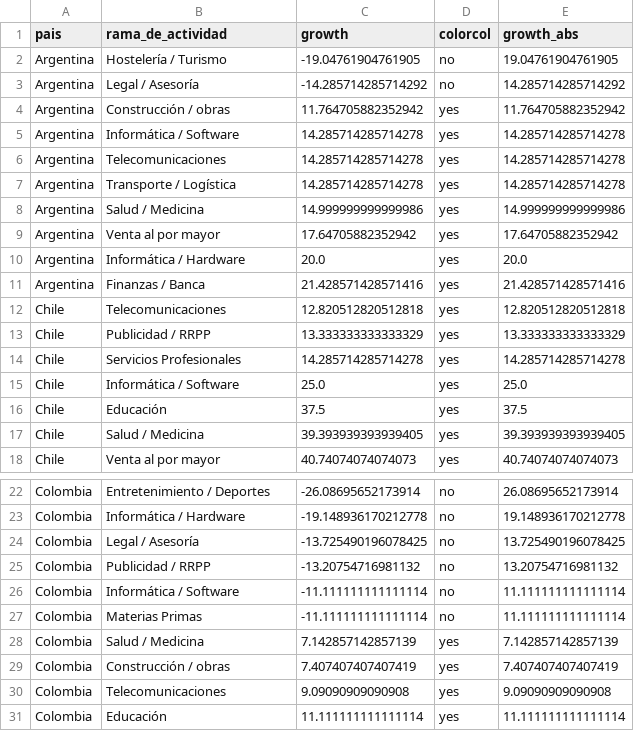
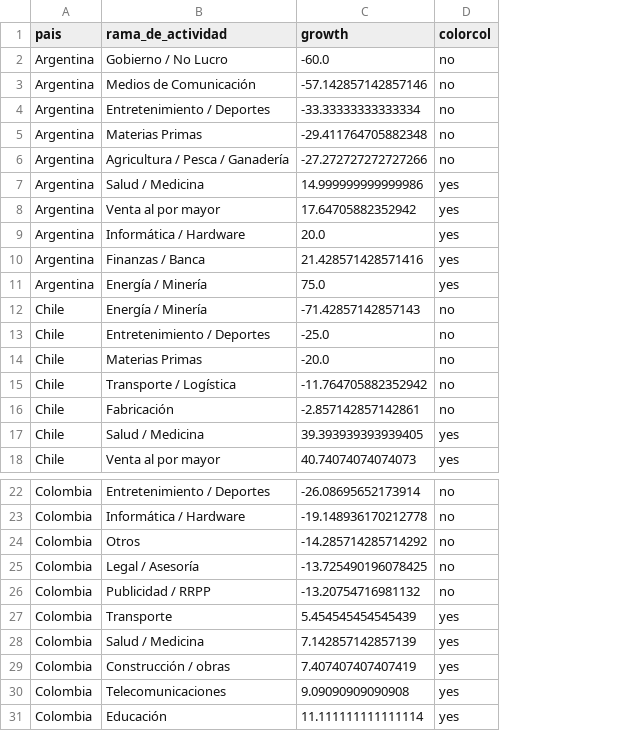
Before and after one commit to AlvaroAltamiranoM/unilyrics-hotmail.com, a CSV file: tables/rama_change.csv, drawn as a sheet; only a part is shown, gaps mark what is left out; removed rows and columns are numbered as before the commit, all else as after; the diff names each change by its address in the sheet, - before the commit and + after, or states it on an @@ line.

```diff
--- a/tables/rama_change.csv
+++ b/tables/rama_change.csv
-column E (growth_abs), rows 2-3: 19.04761904761905 | 14.285714285714292; rows 8-11: 14.999999999999986 | 17.64705882352942 | 20.0 | 21.428571428571416; rows 15-18: 25.0 | 37.5 | 39.393939393939405 | 40.74074074074073; rows 22-25: 26.08695652173914 | 19.148936170212778 | 13.725490196078425 | 13.20754716981132; rows 28-31: 7.142857142857139 | 7.407407407407419 | 9.09090909090908 | 11.111111111111114
+row 2: Argentina | Gobierno / No Lucro | -60.0 | no
+row 3: Argentina | Medios de Comunicación | -57.142857142857146 | no
+row 4: Argentina | Entretenimiento / Deportes | -33.33333333333334 | no
-B5 (rama_de_actividad): Hostelería / Turismo
+B5 (rama_de_actividad): Materias Primas
-C5 (growth): -19.04761904761905
+C5 (growth): -29.411764705882348
-B6 (rama_de_actividad): Legal / Asesoría
+B6 (rama_de_actividad): Agricultura / Pesca / Ganadería
-C6 (growth): -14.285714285714292
+C6 (growth): -27.272727272727266
-row 4: Argentina | Construcción / obras | 11.764705882352942 | yes | 11.764705882352942
-row 5: Argentina | Informática / Software | 14.285714285714278 | yes | 14.285714285714278
-row 6: Argentina | Telecomunicaciones | 14.285714285714278 | yes | 14.285714285714278
-row 7: Argentina | Transporte / Logística | 14.285714285714278 | yes | 14.285714285714278
-row 12: Chile | Telecomunicaciones | 12.820512820512818 | yes | 12.820512820512818
-row 13: Chile | Publicidad / RRPP | 13.333333333333329 | yes | 13.333333333333329
-row 14: Chile | Servicios Profesionales | 14.285714285714278 | yes | 14.285714285714278
+row 11: Argentina | Energía / Minería | 75.0 | yes
+row 12: Chile | Energía / Minería | -71.42857142857143 | no
+row 13: Chile | Entretenimiento / Deportes | -25.0 | no
+row 14: Chile | Materias Primas | -20.0 | no
-B15 (rama_de_actividad): Informática / Software
+B15 (rama_de_actividad): Transporte / Logística
-C15 (growth): 25.0
+C15 (growth): -11.764705882352942
-D15:D16 (colorcol): yes
+D15:D16 (colorcol): no
-B16 (rama_de_actividad): Educación
+B16 (rama_de_actividad): Fabricación
-C16 (growth): 37.5
+C16 (growth): -2.857142857142861
+row 24: Colombia | Otros | -14.285714285714292 | no
-row 26: Colombia | Informática / Software | -11.111111111111114 | no | 11.111111111111114
-row 27: Colombia | Materias Primas | -11.111111111111114 | no | 11.111111111111114
+row 27: Colombia | Transporte | 5.454545454545439 | yes
```
Also changed, not shown: tables/rama_change_2.csv.
